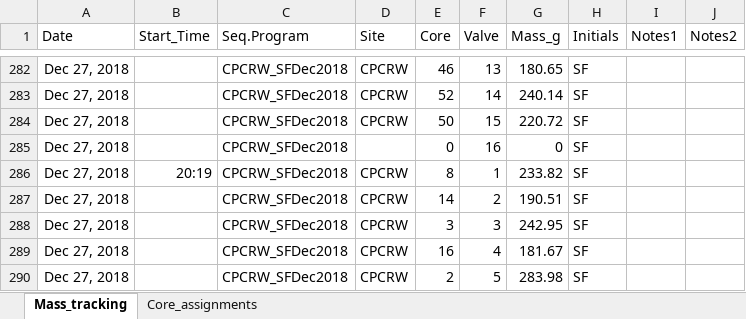
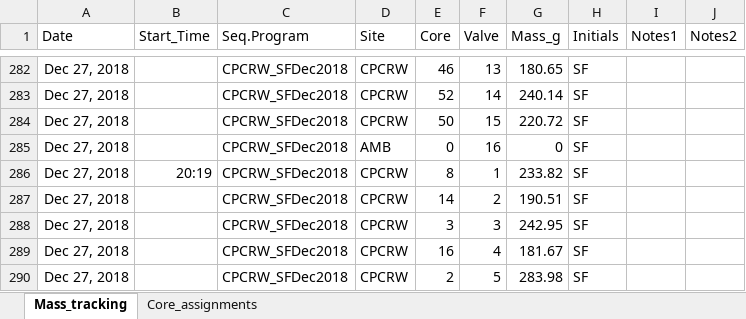
Before and after one commit to PNNL-TES/TES-drydown, an Excel workbook: data/cpcrw-cores-picarro-mass-track.xlsx, sheet Mass_tracking, drawn as a sheet; only a part is shown, gaps mark what is left out; values as stored, in another font and other column widths than the file's, no borders; charts and pictures not drawn; the diff covers the shown part only; the diff names each change by its address in the sheet, - before the commit and + after, or states it on an @@ line.

```diff
--- a/data/cpcrw-cores-picarro-mass-track.xlsx (sheet Mass_tracking)
+++ b/data/cpcrw-cores-picarro-mass-track.xlsx (sheet Mass_tracking)
-D285 (Site): (empty)
+D285 (Site): AMB
```
Also changed, not shown: 67 added rows elsewhere in this sheet, 4 other files.
